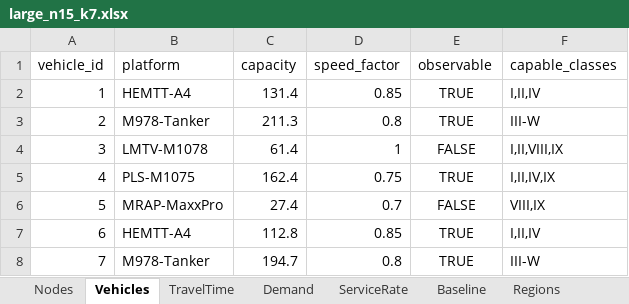
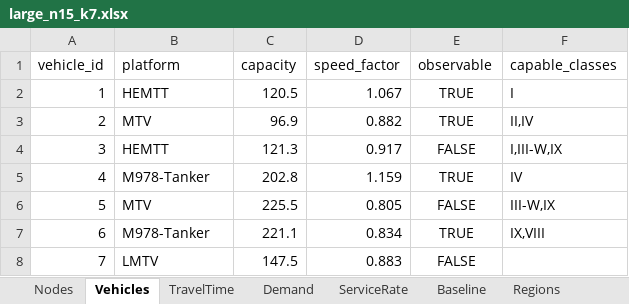
Before and after one commit to MuratSecmen/convoy-vrp, an Excel workbook: bcmc-vrphd/data/instances/large_n15_k7.xlsx, sheet Vehicles, drawn as a sheet; values as stored, in another font and other column widths than the file's, no borders; the diff names each change by its address in the sheet, - before the commit and + after, or states it on an @@ line.

```diff
--- a/bcmc-vrphd/data/instances/large_n15_k7.xlsx (sheet Vehicles)
+++ b/bcmc-vrphd/data/instances/large_n15_k7.xlsx (sheet Vehicles)
-B2 (platform): HEMTT-A4
+B2 (platform): HEMTT
-C2 (capacity): 131.4
+C2 (capacity): 120.5
-D2 (speed_factor): 0.85
+D2 (speed_factor): 1.067
-F2 (capable_classes): I,II,IV
+F2 (capable_classes): I
-B3 (platform): M978-Tanker
+B3 (platform): MTV
-C3 (capacity): 211.3
+C3 (capacity): 96.9
-D3 (speed_factor): 0.8
+D3 (speed_factor): 0.882
-F3 (capable_classes): III-W
+F3 (capable_classes): II,IV
-B4 (platform): LMTV-M1078
+B4 (platform): HEMTT
-C4 (capacity): 61.4
+C4 (capacity): 121.3
-D4 (speed_factor): 1
+D4 (speed_factor): 0.917
-F4 (capable_classes): I,II,VIII,IX
+F4 (capable_classes): I,III-W,IX
-B5 (platform): PLS-M1075
+B5 (platform): M978-Tanker
-C5 (capacity): 162.4
+C5 (capacity): 202.8
-D5 (speed_factor): 0.75
+D5 (speed_factor): 1.159
-F5 (capable_classes): I,II,IV,IX
+F5 (capable_classes): IV
-B6 (platform): MRAP-MaxxPro
+B6 (platform): MTV
-C6 (capacity): 27.4
+C6 (capacity): 225.5
-D6 (speed_factor): 0.7
+D6 (speed_factor): 0.805
-F6 (capable_classes): VIII,IX
+F6 (capable_classes): III-W,IX
-B7 (platform): HEMTT-A4
+B7 (platform): M978-Tanker
-C7 (capacity): 112.8
+C7 (capacity): 221.1
-D7 (speed_factor): 0.85
+D7 (speed_factor): 0.834
-F7 (capable_classes): I,II,IV
+F7 (capable_classes): IX,VIII
-B8 (platform): M978-Tanker
+B8 (platform): LMTV
-C8 (capacity): 194.7
+C8 (capacity): 147.5
-D8 (speed_factor): 0.8
+D8 (speed_factor): 0.883
-E8 (observable): TRUE
+E8 (observable): FALSE
-F8 (capable_classes): III-W
+F8 (capable_classes): (empty)
```
Also changed, not shown: sheet TravelTime, sheet Demand, sheet ServiceRate, sheet Nodes, sheet Regions, sheet Baseline, bcmc-vrphd/data/instances/medium_n10_k5.xlsx, bcmc-vrphd/data/instances/small_n5_k3.xlsx, 10 other files.
